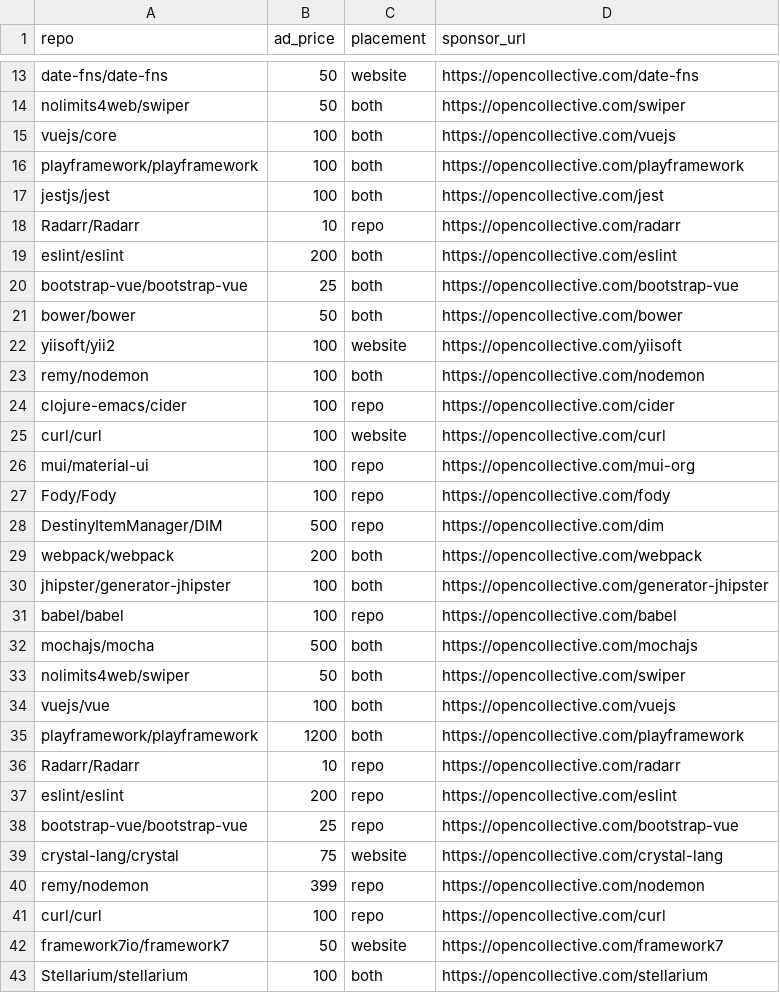
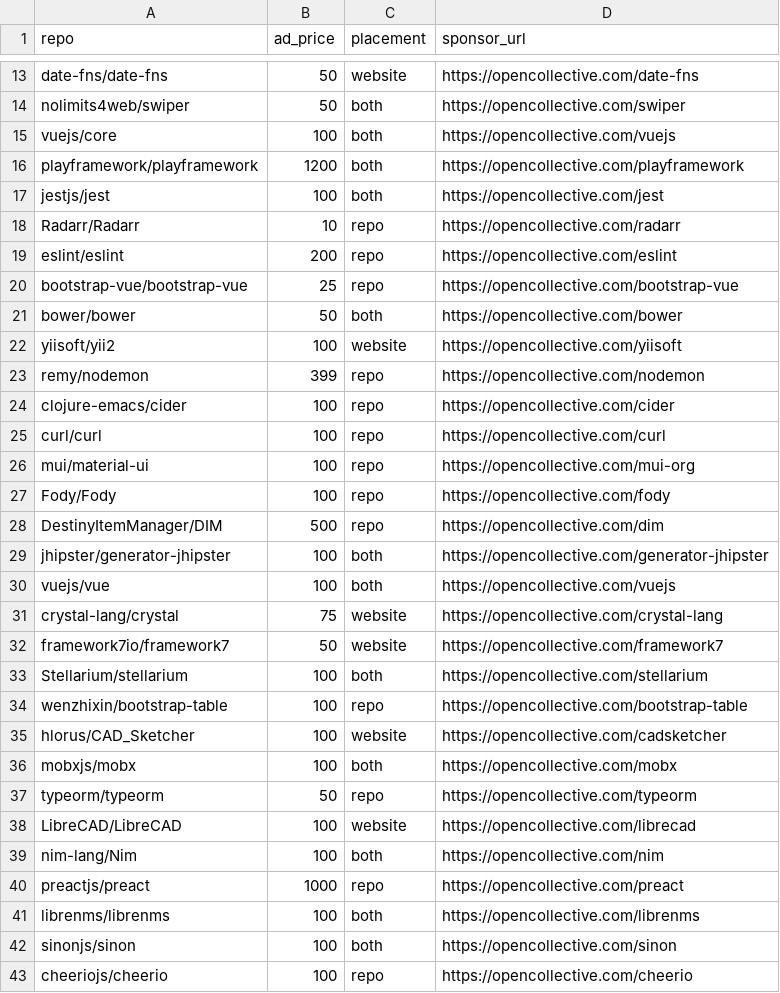
Before and after one commit to 7HR4IZ3/github-ad-entries, a CSV file: entries.csv, drawn as a sheet; only a part is shown, gaps mark what is left out; the shorter side is filled out with more unchanged rows; the diff covers the shown part only.

Commit message:
fix: remove duplicates
Signed-off-by: 7HR4IZ3 <gamerxville@gmail.com>

```diff
--- a/entries.csv
+++ b/entries.csv
@@ -15,12 +15,12 @@ nolimits4web/swiper                 ,      50 ,both      ,https://opencollective
 vuejs/core                          ,     100 ,both      ,https://opencollective.com/vuejs
-playframework/playframework         ,     100 ,both      ,https://opencollective.com/playframework
+playframework/playframework         ,    1200 ,both      ,https://opencollective.com/playframework
 jestjs/jest                         ,     100 ,both      ,https://opencollective.com/jest
 Radarr/Radarr                       ,      10 ,repo      ,https://opencollective.com/radarr
-eslint/eslint                       ,     200 ,both      ,https://opencollective.com/eslint
-bootstrap-vue/bootstrap-vue         ,      25 ,both      ,https://opencollective.com/bootstrap-vue
+eslint/eslint                       ,     200 ,repo      ,https://opencollective.com/eslint
+bootstrap-vue/bootstrap-vue         ,      25 ,repo      ,https://opencollective.com/bootstrap-vue
 bower/bower                         ,      50 ,both      ,https://opencollective.com/bower
 yiisoft/yii2                        ,     100 ,website   ,https://opencollective.com/yiisoft
-remy/nodemon                        ,     100 ,both      ,https://opencollective.com/nodemon
+remy/nodemon                        ,     399 ,repo      ,https://opencollective.com/nodemon
 clojure-emacs/cider                 ,     100 ,repo      ,https://opencollective.com/cider
-curl/curl                           ,     100 ,website   ,https://opencollective.com/curl
+curl/curl                           ,     100 ,repo      ,https://opencollective.com/curl
 mui/material-ui                     ,     100 ,repo      ,https://opencollective.com/mui-org
@@ -28,15 +28,5 @@ Fody/Fody                           ,     100 ,repo      ,https://opencollective
 DestinyItemManager/DIM              ,     500 ,repo      ,https://opencollective.com/dim
-webpack/webpack                     ,     200 ,both      ,https://opencollective.com/webpack
 jhipster/generator-jhipster         ,     100 ,both      ,https://opencollective.com/generator-jhipster
-babel/babel                         ,     100 ,repo      ,https://opencollective.com/babel
-mochajs/mocha                       ,     500 ,both      ,https://opencollective.com/mochajs
-nolimits4web/swiper                 ,      50 ,both      ,https://opencollective.com/swiper
 vuejs/vue                           ,     100 ,both      ,https://opencollective.com/vuejs
-playframework/playframework         ,    1200 ,both      ,https://opencollective.com/playframework
-Radarr/Radarr                       ,      10 ,repo      ,https://opencollective.com/radarr
-eslint/eslint                       ,     200 ,repo      ,https://opencollective.com/eslint
-bootstrap-vue/bootstrap-vue         ,      25 ,repo      ,https://opencollective.com/bootstrap-vue
 crystal-lang/crystal                ,      75 ,website   ,https://opencollective.com/crystal-lang
-remy/nodemon                        ,     399 ,repo      ,https://opencollective.com/nodemon
-curl/curl                           ,     100 ,repo      ,https://opencollective.com/curl
 framework7io/framework7             ,      50 ,website   ,https://opencollective.com/framework7
```
Also changed, not shown: 2 removed rows elsewhere in this file.
